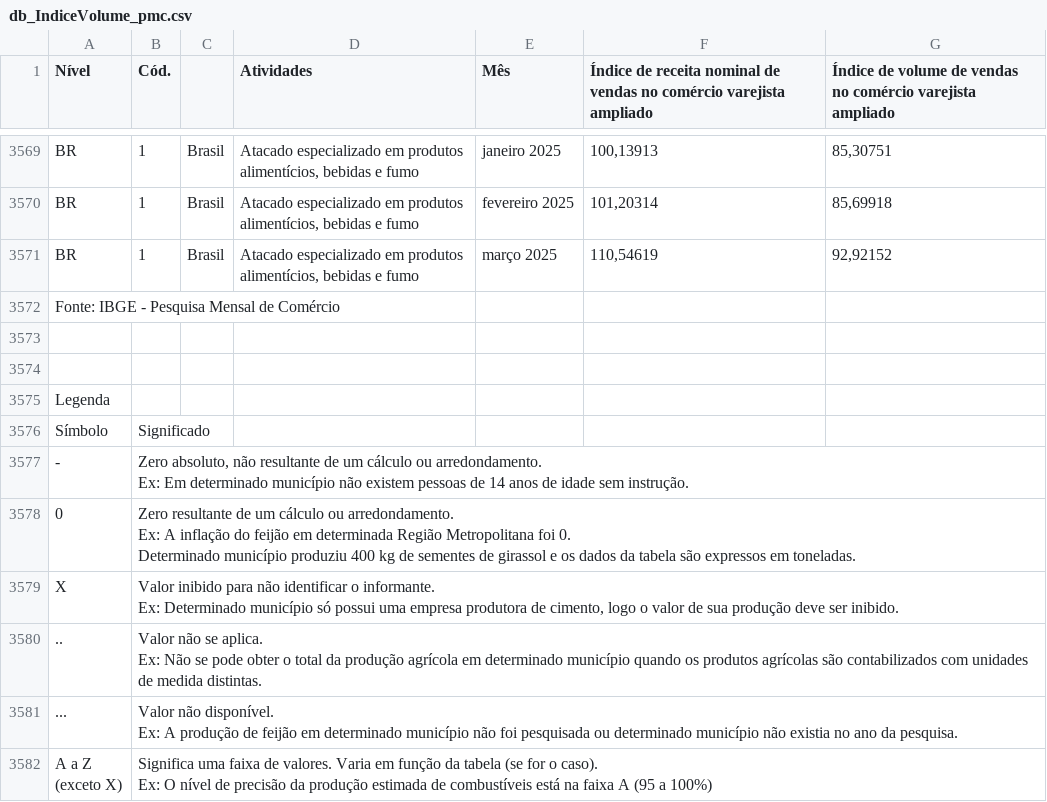
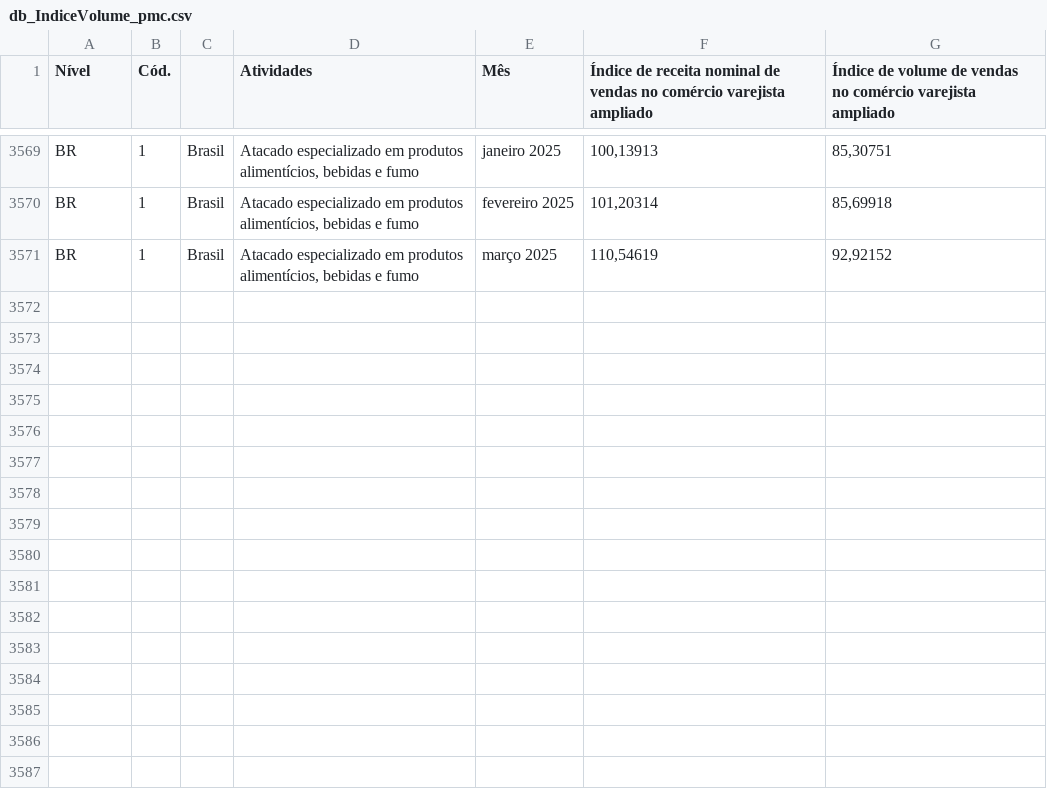
Before and after one commit to ithormb/TCC_PrevisaoML_PMC, a CSV file: db_IndiceVolume_pmc.csv, drawn as a sheet; only a part is shown, gaps mark what is left out; ↵ is a line break in a cell; the diff names each change by its address in the sheet, - before the commit and + after, or states it on an @@ line.

Commit message:
Update db_IndiceVolume_pmc.csv

```diff
--- a/db_IndiceVolume_pmc.csv
+++ b/db_IndiceVolume_pmc.csv
-row 3572: Fonte: IBGE - Pesquisa Mensal de Comércio
-row 3573: (empty)
-row 3574: (empty)
-row 3575: Legenda
-row 3576: Símbolo | Significado
-row 3577: - | Zero absoluto, não resultante de um cálculo ou arredondamento. ↵ Ex: Em determinado município não existem pessoas de 14 anos de idade sem instrução.
-row 3578: 0 | Zero resultante de um cálculo ou arredondamento. ↵ Ex: A inflação do feijão em determinada Região Metropolitana foi 0. ↵ Determinado município produziu 400 kg de sementes de girassol e os dados da tabela são expressos em toneladas.
-row 3579: X | Valor inibido para não identificar o informante. ↵ Ex: Determinado município só possui uma empresa produtora de cimento, logo o valor de sua produção deve ser inibido.
-row 3580: .. | Valor não se aplica. ↵ Ex: Não se pode obter o total da produção agrícola em determinado município quando os produtos agrícolas são contabilizados com unidades de medida distintas.
-row 3581: ... | Valor não disponível. ↵ Ex: A produção de feijão em determinado município não foi pesquisada ou determinado município não existia no ano da pesquisa.
-row 3582: A a Z ↵ (exceto X) | Significa uma faixa de valores. Varia em função da tabela (se for o caso). ↵ Ex: O nível de precisão da produção estimada de combustíveis está na faixa A (95 a 100%)
```
